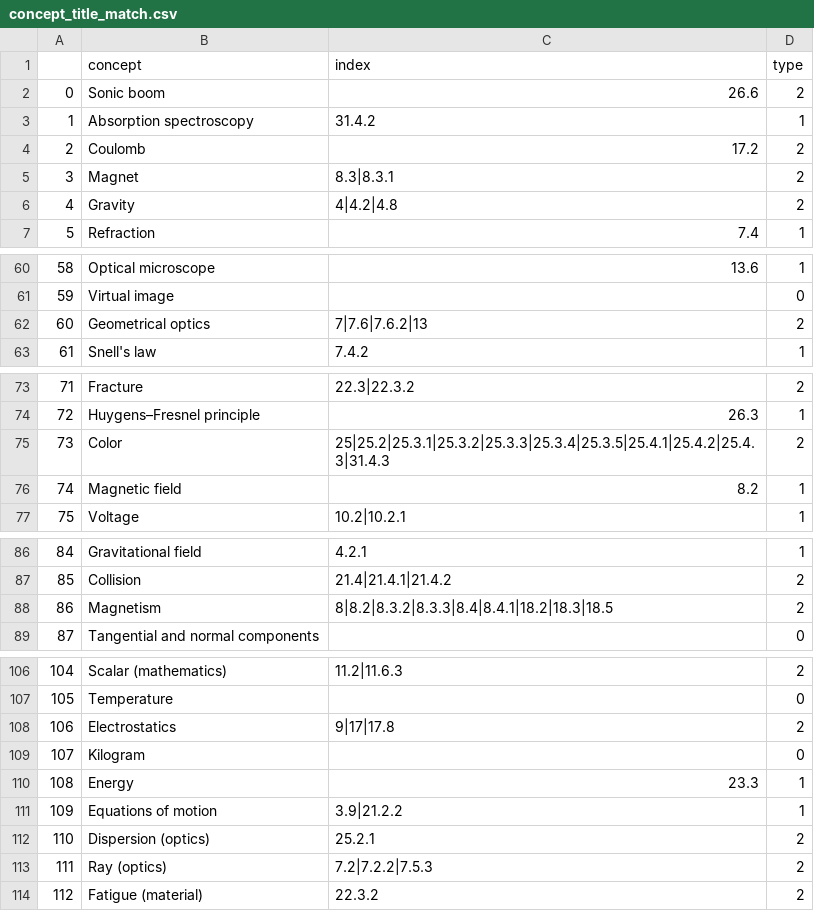
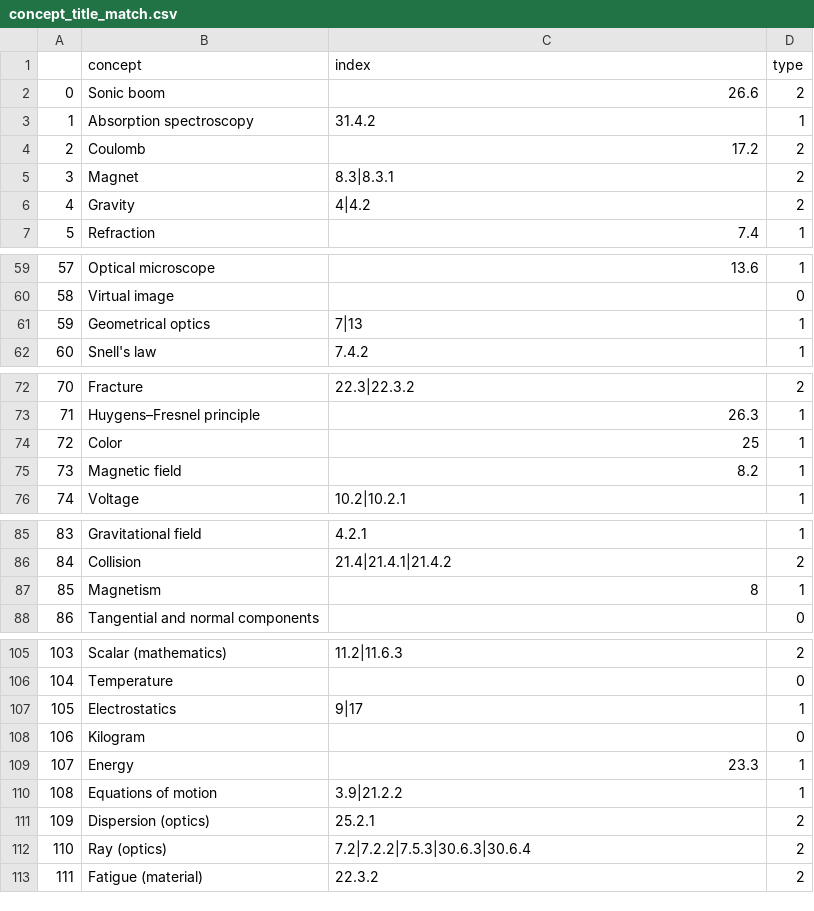
Before and after one commit to itsshivampal/Concept-Prerequiste-Learning, a CSV file: Proposed Method/concept_content/data/concept_title_match.csv, drawn as a sheet; only a part is shown, gaps mark what is left out; addresses are those after the commit; the diff covers the shown part only; the diff names each change by its address in the sheet, - before the commit and + after, or states it on an @@ line.

```diff
--- a/Proposed Method/concept_content/data/concept_title_match.csv
+++ b/Proposed Method/concept_content/data/concept_title_match.csv
-C6 (index): 4|4.2|4.8
+C6 (index): 4|4.2
@@ column A renumbered from row 12 down @@
-C61 (index): 7|7.6|7.6.2|13
+C61 (index): 7|13
-D61 (type): 2
+D61 (type): 1
-C74 (index): 25|25.2|25.3.1|25.3.2|25.3.3|25.3.4|25.3.5|25.4.1|25.4.2|25.4.3|31.4.3
+C74 (index): 25
-D74 (type): 2
+D74 (type): 1
-C87 (index): 8|8.2|8.3.2|8.3.3|8.4|8.4.1|18.2|18.3|18.5
+C87 (index): 8
-D87 (type): 2
+D87 (type): 1
-C107 (index): 9|17|17.8
+C107 (index): 9|17
-D107 (type): 2
+D107 (type): 1
-C112 (index): 7.2|7.2.2|7.5.3
+C112 (index): 7.2|7.2.2|7.5.3|30.6.3|30.6.4
```
Also changed, not shown: 1 removed row and 11 edited cells elsewhere in this file, Proposed Method/concept_content/data/resolve_concept_title_match.csv, Proposed Method/concept_content/data/sort_0_score.csv, 7 other files.
